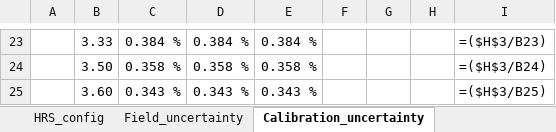
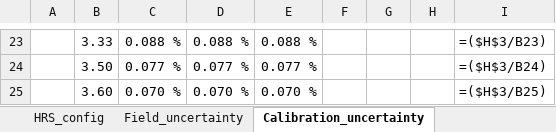
Before and after one commit to EliasVaardal/Masterprosjekt, an Excel workbook: excel_template/ConfigurationTemplate.xlsx, sheet Calibration_uncertainty, drawn as a sheet; only a part is shown, gaps mark what is left out; values as stored, in another font and other column widths than the file's, no borders; formulas without a stored value are shown as written; the diff covers the shown part only; the diff names each change by its address in the sheet, - before the commit and + after, or states it on an @@ line.

```diff
--- a/excel_template/ConfigurationTemplate.xlsx (sheet Calibration_uncertainty)
+++ b/excel_template/ConfigurationTemplate.xlsx (sheet Calibration_uncertainty)
-C23: 0.384 %
+C23: 0.088 %
-D23: 0.384 %
+D23: 0.088 %
-E23: 0.384 %
+E23: 0.088 %
-C24: 0.358 %
+C24: 0.077 %
-D24: 0.358 %
+D24: 0.077 %
-E24: 0.358 %
+E24: 0.077 %
-C25: 0.343 %
+C25: 0.070 %
-D25: 0.343 %
+D25: 0.070 %
-E25: 0.343 %
+E25: 0.070 %
```
Also changed, not shown: 60 edited cells elsewhere in this sheet, sheet Field_uncertainty, sheet temp_calc_sheet, sheet HRS_config, other sheet tabs, 4 other files.
